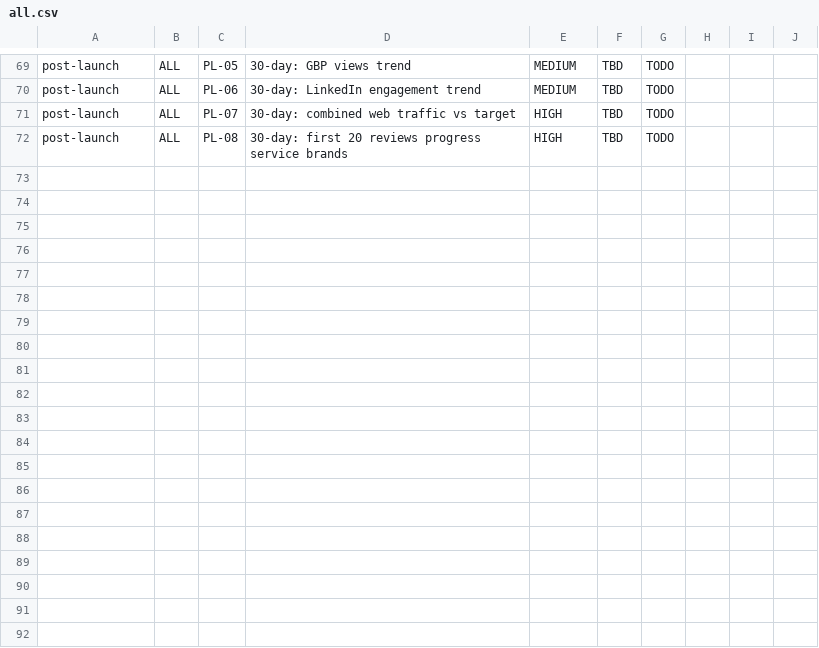
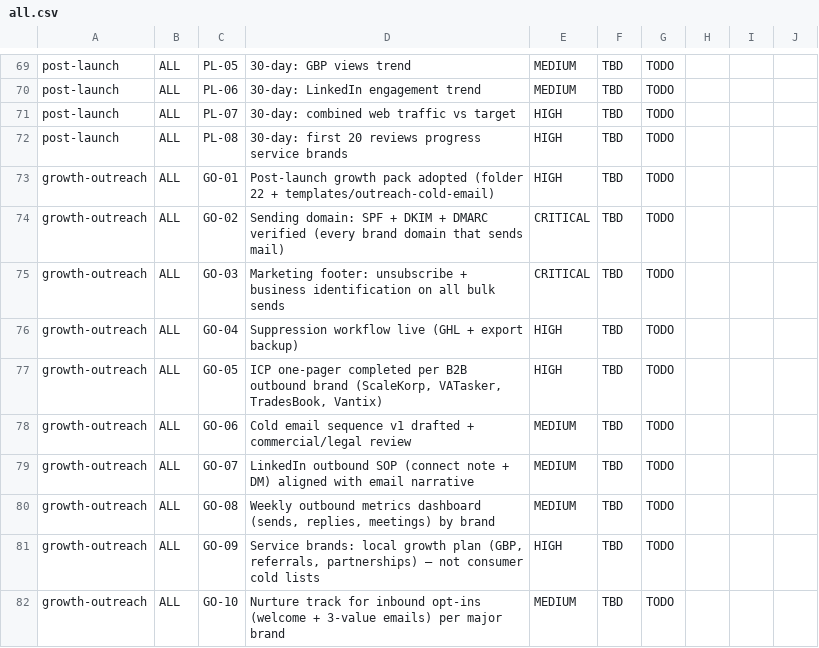
Before and after one commit to scalekorpau-cmd/daily-group-pre-launch, a CSV file: tracking/by-brand/all.csv, drawn as a sheet; only a part is shown, gaps mark what is left out; the diff names each change by its address in the sheet, - before the commit and + after, or states it on an @@ line.

```diff
--- a/tracking/by-brand/all.csv
+++ b/tracking/by-brand/all.csv
+row 73: growth-outreach | ALL | GO-01 | Post-launch growth pack adopted (folder 22 + templates/outreach-cold-email) | HIGH | TBD | TODO
+row 74: growth-outreach | ALL | GO-02 | Sending domain: SPF + DKIM + DMARC verified (every brand domain that sends mail) | CRITICAL | TBD | TODO
+row 75: growth-outreach | ALL | GO-03 | Marketing footer: unsubscribe + business identification on all bulk sends | CRITICAL | TBD | TODO
+row 76: growth-outreach | ALL | GO-04 | Suppression workflow live (GHL + export backup) | HIGH | TBD | TODO
+row 77: growth-outreach | ALL | GO-05 | ICP one-pager completed per B2B outbound brand (ScaleKorp, VATasker, TradesBook, Vantix) | HIGH | TBD | TODO
+row 78: growth-outreach | ALL | GO-06 | Cold email sequence v1 drafted + commercial/legal review | MEDIUM | TBD | TODO
+row 79: growth-outreach | ALL | GO-07 | LinkedIn outbound SOP (connect note + DM) aligned with email narrative | MEDIUM | TBD | TODO
+row 80: growth-outreach | ALL | GO-08 | Weekly outbound metrics dashboard (sends, replies, meetings) by brand | MEDIUM | TBD | TODO
+row 81: growth-outreach | ALL | GO-09 | Service brands: local growth plan (GBP, referrals, partnerships) — not consumer cold lists | HIGH | TBD | TODO
+row 82: growth-outreach | ALL | GO-10 | Nurture track for inbound opt-ins (welcome + 3-value emails) per major brand | MEDIUM | TBD | TODO
```
Also changed, not shown: tracking/master-tracker.csv, 9 other files.
